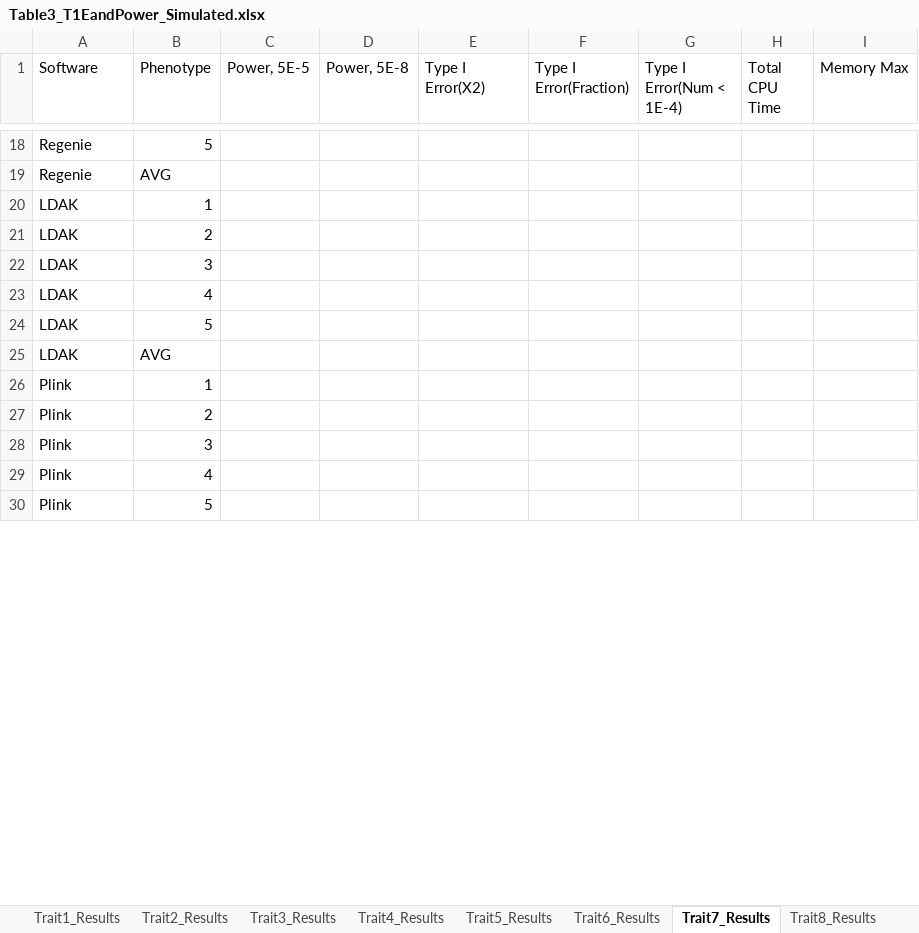
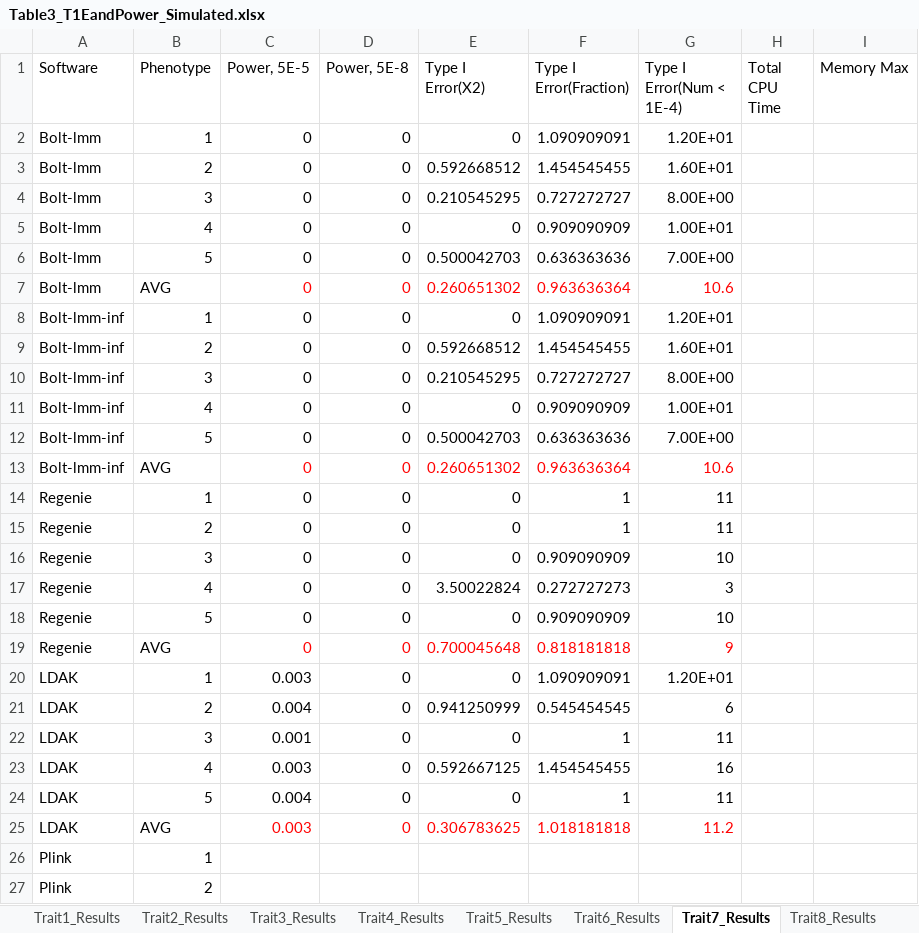
Before and after one commit to KirakiraZLY/An-evaluation-of-software-for-performing-GWAS-mixed-model-association-analysis, an Excel workbook: Tables/Table3_T1EandPower_Simulated.xlsx, sheet Trait7_Results, drawn as a sheet; only a part is shown, gaps mark what is left out; the shorter side is filled out with more unchanged rows; values as stored, in another font and other column widths than the file's, no borders; removed rows and columns are numbered as before the commit, all else as after; the diff covers the shown part only; the diff names each change by its address in the sheet, - before the commit and + after, or states it on an @@ line.

```diff
--- a/Tables/Table3_T1EandPower_Simulated.xlsx (sheet Trait7_Results)
+++ b/Tables/Table3_T1EandPower_Simulated.xlsx (sheet Trait7_Results)
-row 18: Regenie | 5
-row 19: Regenie | AVG
-row 20: LDAK | 1
-row 21: LDAK | 2
-row 22: LDAK | 3
-row 23: LDAK | 4
-row 24: LDAK | 5
-row 25: LDAK | AVG
+row 2: Bolt-lmm | 1 | 0 | 0 | 0 | 1.090909091 | 1.20E+01
+row 3: Bolt-lmm | 2 | 0 | 0 | 0.592668512 | 1.454545455 | 1.60E+01
+row 4: Bolt-lmm | 3 | 0 | 0 | 0.210545295 | 0.727272727 | 8.00E+00
+row 5: Bolt-lmm | 4 | 0 | 0 | 0 | 0.909090909 | 1.00E+01
+row 6: Bolt-lmm | 5 | 0 | 0 | 0.500042703 | 0.636363636 | 7.00E+00
+row 7: Bolt-lmm | AVG | 0 | 0 | 0.260651302 | 0.963636364 | 10.6
+row 8: Bolt-lmm-inf | 1 | 0 | 0 | 0 | 1.090909091 | 1.20E+01
+row 9: Bolt-lmm-inf | 2 | 0 | 0 | 0.592668512 | 1.454545455 | 1.60E+01
+row 10: Bolt-lmm-inf | 3 | 0 | 0 | 0.210545295 | 0.727272727 | 8.00E+00
+row 11: Bolt-lmm-inf | 4 | 0 | 0 | 0 | 0.909090909 | 1.00E+01
+row 12: Bolt-lmm-inf | 5 | 0 | 0 | 0.500042703 | 0.636363636 | 7.00E+00
+row 13: Bolt-lmm-inf | AVG | 0 | 0 | 0.260651302 | 0.963636364 | 10.6
+row 14: Regenie | 1 | 0 | 0 | 0 | 1 | 11
+row 15: Regenie | 2 | 0 | 0 | 0 | 1 | 11
+row 16: Regenie | 3 | 0 | 0 | 0 | 0.909090909 | 10
+row 17: Regenie | 4 | 0 | 0 | 3.50022824 | 0.272727273 | 3
+row 18: Regenie | 5 | 0 | 0 | 0 | 0.909090909 | 10
+row 19: Regenie | AVG | 0 | 0 | 0.700045648 | 0.818181818 | 9
+row 20: LDAK | 1 | 0.003 | 0 | 0 | 1.090909091 | 1.20E+01
+row 21: LDAK | 2 | 0.004 | 0 | 0.941250999 | 0.545454545 | 6
+row 22: LDAK | 3 | 0.001 | 0 | 0 | 1 | 11
+row 23: LDAK | 4 | 0.003 | 0 | 0.592667125 | 1.454545455 | 16
+row 24: LDAK | 5 | 0.004 | 0 | 0 | 1 | 11
+row 25: LDAK | AVG | 0.003 | 0 | 0.306783625 | 1.018181818 | 11.2
```
Also changed, not shown: 1 added row and 17 removed rows elsewhere in this sheet, sheet Trait9_Results, sheet Trait10_Results, sheet Trait8_Results, sheet Trait11_Results, sheet Trait1_Results, sheet Trait6_Results, 6 more sheets.
